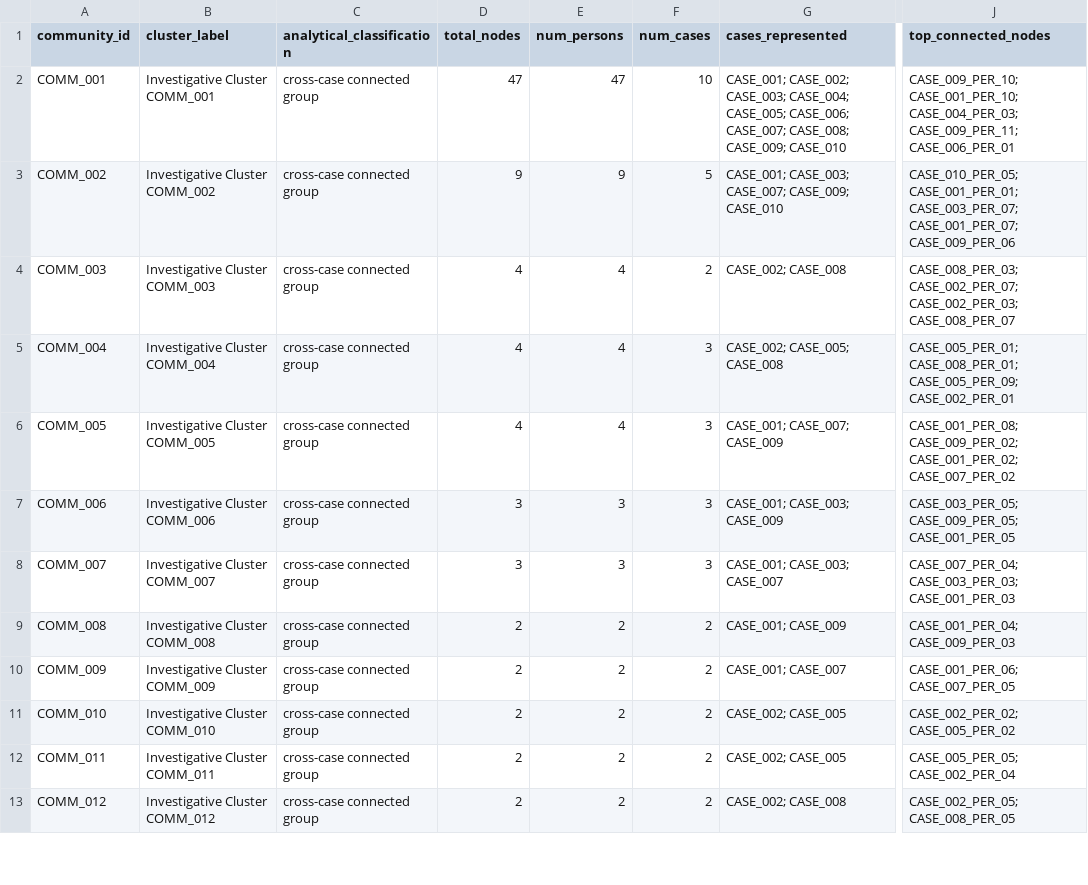
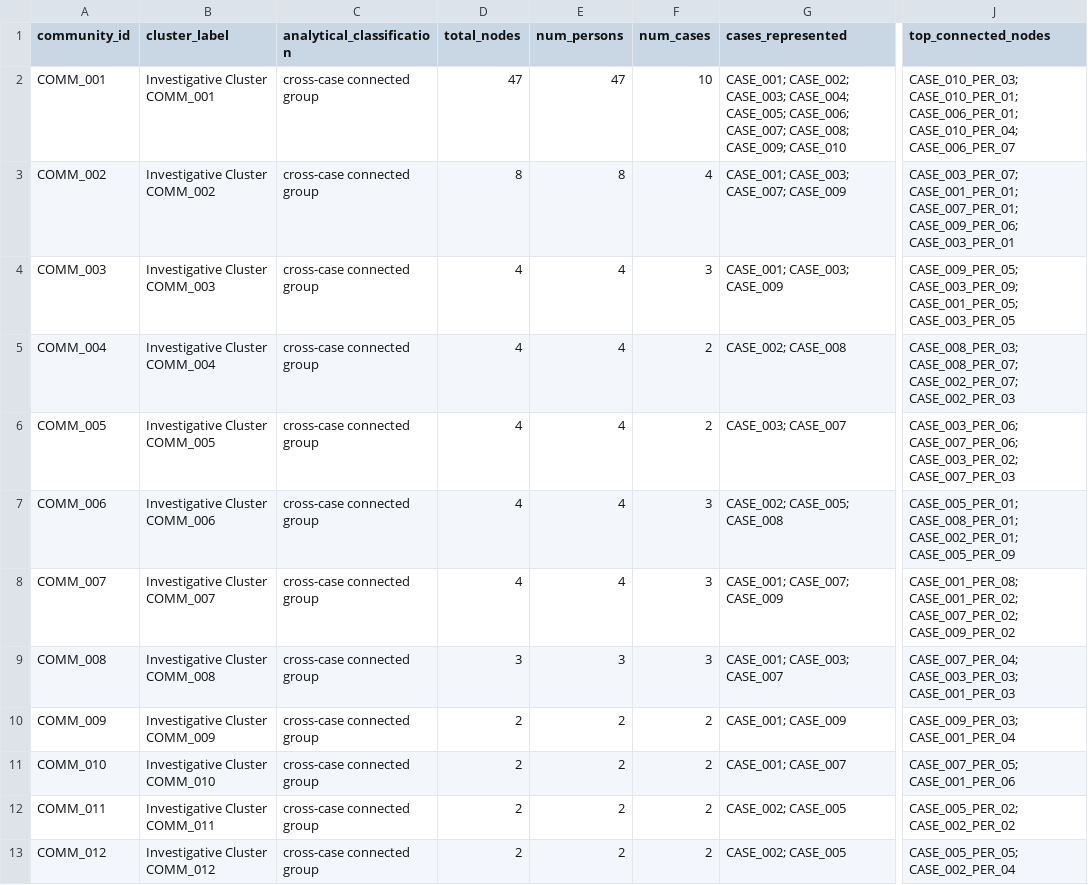
Before and after one commit to Hyperterror/SPYDER, a CSV file: output/graph_analysis/communities.csv, drawn as a sheet; only a part is shown, gaps mark what is left out; the diff covers the shown part only; the diff names each change by its address in the sheet, - before the commit and + after, or states it on an @@ line.

```diff
--- a/output/graph_analysis/communities.csv
+++ b/output/graph_analysis/communities.csv
-J2 (top_connected_nodes): CASE_009_PER_10; CASE_001_PER_10; CASE_004_PER_03; CASE_009_PER_11; CASE_006_PER_01
+J2 (top_connected_nodes): CASE_010_PER_03; CASE_010_PER_01; CASE_006_PER_01; CASE_010_PER_04; CASE_006_PER_07
-D3 (total_nodes): 9
+D3 (total_nodes): 8
-E3 (num_persons): 9
+E3 (num_persons): 8
-F3 (num_cases): 5
+F3 (num_cases): 4
-G3 (cases_represented): CASE_001; CASE_003; CASE_007; CASE_009; CASE_010
+G3 (cases_represented): CASE_001; CASE_003; CASE_007; CASE_009
-J3 (top_connected_nodes): CASE_010_PER_05; CASE_001_PER_01; CASE_003_PER_07; CASE_001_PER_07; CASE_009_PER_06
+J3 (top_connected_nodes): CASE_003_PER_07; CASE_001_PER_01; CASE_007_PER_01; CASE_009_PER_06; CASE_003_PER_01
-F4 (num_cases): 2
+F4 (num_cases): 3
-G4 (cases_represented): CASE_002; CASE_008
+G4 (cases_represented): CASE_001; CASE_003; CASE_009
-J4 (top_connected_nodes): CASE_008_PER_03; CASE_002_PER_07; CASE_002_PER_03; CASE_008_PER_07
+J4 (top_connected_nodes): CASE_009_PER_05; CASE_003_PER_09; CASE_001_PER_05; CASE_003_PER_05
-F5:F6 (num_cases): 3
+F5:F6 (num_cases): 2
-G5 (cases_represented): CASE_002; CASE_005; CASE_008
+G5 (cases_represented): CASE_002; CASE_008
-J5 (top_connected_nodes): CASE_005_PER_01; CASE_008_PER_01; CASE_005_PER_09; CASE_002_PER_01
+J5 (top_connected_nodes): CASE_008_PER_03; CASE_008_PER_07; CASE_002_PER_07; CASE_002_PER_03
-G6 (cases_represented): CASE_001; CASE_007; CASE_009
+G6 (cases_represented): CASE_003; CASE_007
-J6 (top_connected_nodes): CASE_001_PER_08; CASE_009_PER_02; CASE_001_PER_02; CASE_007_PER_02
+J6 (top_connected_nodes): CASE_003_PER_06; CASE_007_PER_06; CASE_003_PER_02; CASE_007_PER_03
-D7:D8 (total_nodes): 3
+D7:D8 (total_nodes): 4
-E7:E8 (num_persons): 3
+E7:E8 (num_persons): 4
-G7 (cases_represented): CASE_001; CASE_003; CASE_009
+G7 (cases_represented): CASE_002; CASE_005; CASE_008
-J7 (top_connected_nodes): CASE_003_PER_05; CASE_009_PER_05; CASE_001_PER_05
+J7 (top_connected_nodes): CASE_005_PER_01; CASE_008_PER_01; CASE_002_PER_01; CASE_005_PER_09
-G8 (cases_represented): CASE_001; CASE_003; CASE_007
+G8 (cases_represented): CASE_001; CASE_007; CASE_009
-J8 (top_connected_nodes): CASE_007_PER_04; CASE_003_PER_03; CASE_001_PER_03
+J8 (top_connected_nodes): CASE_001_PER_08; CASE_001_PER_02; CASE_007_PER_02; CASE_009_PER_02
-D9 (total_nodes): 2
+D9 (total_nodes): 3
-E9 (num_persons): 2
+E9 (num_persons): 3
-F9 (num_cases): 2
+F9 (num_cases): 3
-G9 (cases_represented): CASE_001; CASE_009
+G9 (cases_represented): CASE_001; CASE_003; CASE_007
-J9 (top_connected_nodes): CASE_001_PER_04; CASE_009_PER_03
+J9 (top_connected_nodes): CASE_007_PER_04; CASE_003_PER_03; CASE_001_PER_03
-G10 (cases_represented): CASE_001; CASE_007
+G10 (cases_represented): CASE_001; CASE_009
-J10 (top_connected_nodes): CASE_001_PER_06; CASE_007_PER_05
+J10 (top_connected_nodes): CASE_009_PER_03; CASE_001_PER_04
-G11 (cases_represented): CASE_002; CASE_005
+G11 (cases_represented): CASE_001; CASE_007
-J11 (top_connected_nodes): CASE_002_PER_02; CASE_005_PER_02
+J11 (top_connected_nodes): CASE_007_PER_05; CASE_001_PER_06
-J12 (top_connected_nodes): CASE_005_PER_05; CASE_002_PER_04
+J12 (top_connected_nodes): CASE_005_PER_02; CASE_002_PER_02
-G13 (cases_represented): CASE_002; CASE_008
+G13 (cases_represented): CASE_002; CASE_005
-J13 (top_connected_nodes): CASE_002_PER_05; CASE_008_PER_05
+J13 (top_connected_nodes): CASE_005_PER_05; CASE_002_PER_04
```
Also changed, not shown: 1 removed row and 6 edited cells elsewhere in this file, output/consistency/consistency_results.csv, output/consistency/evidence_matches.csv, 56 other files.
